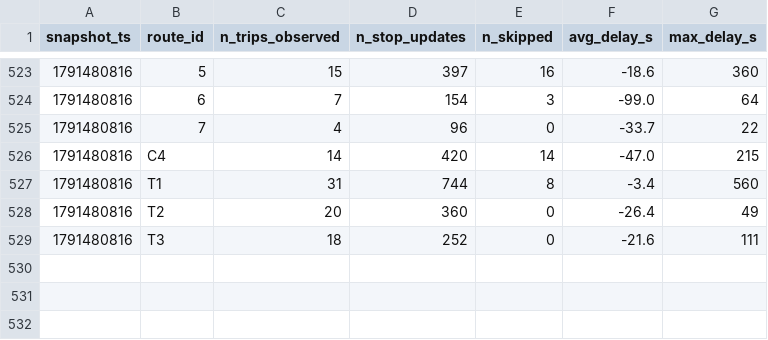
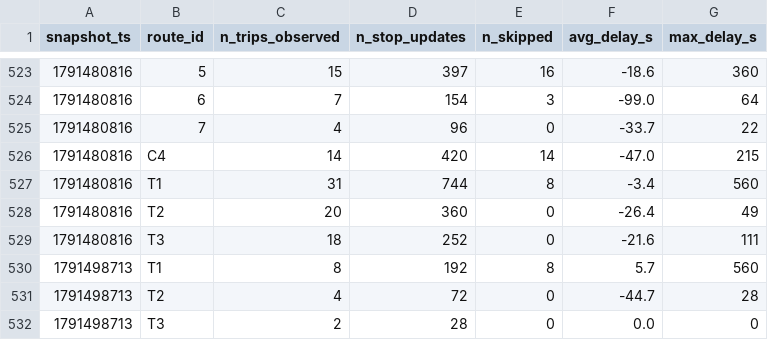
Before and after one commit to exofri/smart-mobility-lemans, a CSV file: data/history/route_delays_2026-10.csv, drawn as a sheet; only a part is shown, gaps mark what is left out; the diff names each change by its address in the sheet, - before the commit and + after, or states it on an @@ line.

```diff
--- a/data/history/route_delays_2026-10.csv
+++ b/data/history/route_delays_2026-10.csv
+row 530: 1791498713 | T1 | 8 | 192 | 8 | 5.7 | 560
+row 531: 1791498713 | T2 | 4 | 72 | 0 | -44.7 | 28
+row 532: 1791498713 | T3 | 2 | 28 | 0 | 0.0 | 0
```
Also changed, not shown: 1 other file.
